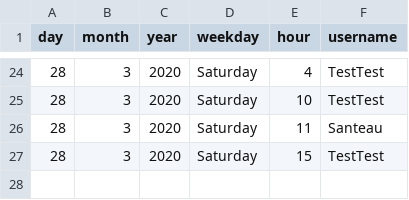
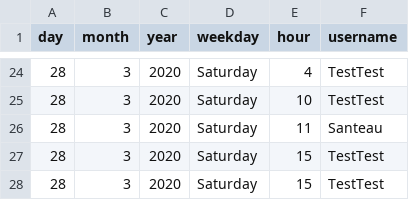
Before and after one commit to SanteauX/SOEN287_Webportfolio, a CSV file: data/connections.csv, drawn as a sheet; only a part is shown, gaps mark what is left out; the diff names each change by its address in the sheet, - before the commit and + after, or states it on an @@ line.

```diff
--- a/data/connections.csv
+++ b/data/connections.csv
+row 28: 28 | 3 | 2020 | Saturday | 15 | TestTest
```
Also changed, not shown: 4 other files.
